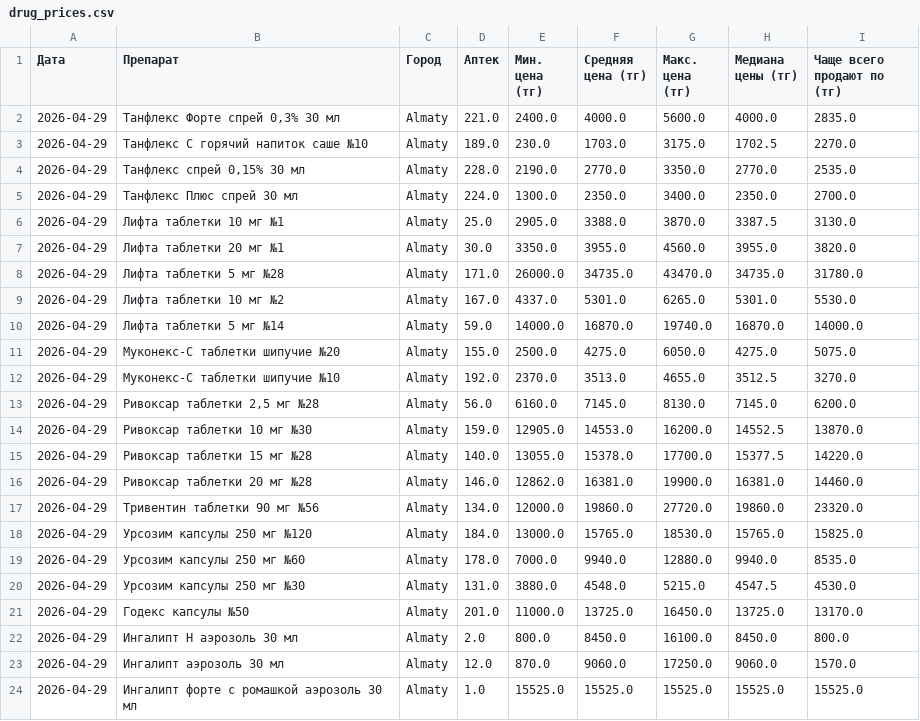
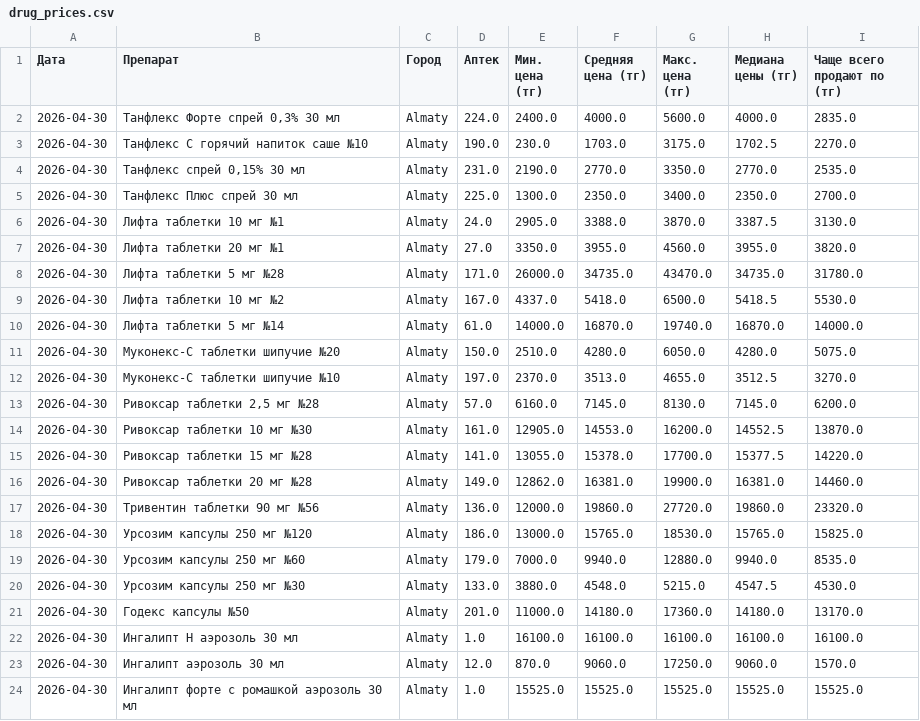
Before and after one commit to Saule097/iteka-prices, a CSV file: drug_prices.csv, drawn as a sheet; only a part is shown; the diff covers the shown part only.

Commit message:
📊 2026-04-30

```diff
--- a/drug_prices.csv
+++ b/drug_prices.csv
@@ -1,24 +1,24 @@
 Дата,Препарат,Город,Аптек,Мин. цена (тг),Средняя цена (тг),Макс. цена (тг),Медиана цены (тг),Чаще всего продают по (тг)
-2026-04-29,"Танфлекс Форте спрей 0,3% 30 мл",Almaty,221.0,2400.0,4000.0,5600.0,4000.0,2835.0
-2026-04-29,Танфлекс С горячий напиток саше №10,Almaty,189.0,230.0,1703.0,3175.0,1702.5,2270.0
-2026-04-29,"Танфлекс спрей 0,15% 30 мл",Almaty,228.0,2190.0,2770.0,3350.0,2770.0,2535.0
-2026-04-29,Танфлекс Плюс спрей 30 мл,Almaty,224.0,1300.0,2350.0,3400.0,2350.0,2700.0
-2026-04-29,Лифта таблетки 10 мг №1,Almaty,25.0,2905.0,3388.0,3870.0,3387.5,3130.0
-2026-04-29,Лифта таблетки 20 мг №1,Almaty,30.0,3350.0,3955.0,4560.0,3955.0,3820.0
-2026-04-29,Лифта таблетки 5 мг №28,Almaty,171.0,26000.0,34735.0,43470.0,34735.0,31780.0
-2026-04-29,Лифта таблетки 10 мг №2,Almaty,167.0,4337.0,5301.0,6265.0,5301.0,5530.0
-2026-04-29,Лифта таблетки 5 мг №14,Almaty,59.0,14000.0,16870.0,19740.0,16870.0,14000.0
-2026-04-29,Муконекс-С таблетки шипучие №20,Almaty,155.0,2500.0,4275.0,6050.0,4275.0,5075.0
-2026-04-29,Муконекс-С таблетки шипучие №10,Almaty,192.0,2370.0,3513.0,4655.0,3512.5,3270.0
-2026-04-29,"Ривоксар таблетки 2,5 мг №28",Almaty,56.0,6160.0,7145.0,8130.0,7145.0,6200.0
-2026-04-29,Ривоксар таблетки 10 мг №30,Almaty,159.0,12905.0,14553.0,16200.0,14552.5,13870.0
-2026-04-29,Ривоксар таблетки 15 мг №28,Almaty,140.0,13055.0,15378.0,17700.0,15377.5,14220.0
-2026-04-29,Ривоксар таблетки 20 мг №28,Almaty,146.0,12862.0,16381.0,19900.0,16381.0,14460.0
-2026-04-29,Тривентин таблетки 90 мг №56,Almaty,134.0,12000.0,19860.0,27720.0,19860.0,23320.0
-2026-04-29,Урсозим капсулы 250 мг №120,Almaty,184.0,13000.0,15765.0,18530.0,15765.0,15825.0
-2026-04-29,Урсозим капсулы 250 мг №60,Almaty,178.0,7000.0,9940.0,12880.0,9940.0,8535.0
-2026-04-29,Урсозим капсулы 250 мг №30,Almaty,131.0,3880.0,4548.0,5215.0,4547.5,4530.0
-2026-04-29,Годекс капсулы №50,Almaty,201.0,11000.0,13725.0,16450.0,13725.0,13170.0
-2026-04-29,Ингалипт Н аэрозоль 30 мл,Almaty,2.0,800.0,8450.0,16100.0,8450.0,800.0
-2026-04-29,Ингалипт аэрозоль 30 мл,Almaty,12.0,870.0,9060.0,17250.0,9060.0,1570.0
-2026-04-29,Ингалипт форте с ромашкой аэрозоль 30 мл,Almaty,1.0,15525.0,15525.0,15525.0,15525.0,15525.0
+2026-04-30,"Танфлекс Форте спрей 0,3% 30 мл",Almaty,224.0,2400.0,4000.0,5600.0,4000.0,2835.0
+2026-04-30,Танфлекс С горячий напиток саше №10,Almaty,190.0,230.0,1703.0,3175.0,1702.5,2270.0
+2026-04-30,"Танфлекс спрей 0,15% 30 мл",Almaty,231.0,2190.0,2770.0,3350.0,2770.0,2535.0
+2026-04-30,Танфлекс Плюс спрей 30 мл,Almaty,225.0,1300.0,2350.0,3400.0,2350.0,2700.0
+2026-04-30,Лифта таблетки 10 мг №1,Almaty,24.0,2905.0,3388.0,3870.0,3387.5,3130.0
+2026-04-30,Лифта таблетки 20 мг №1,Almaty,27.0,3350.0,3955.0,4560.0,3955.0,3820.0
+2026-04-30,Лифта таблетки 5 мг №28,Almaty,171.0,26000.0,34735.0,43470.0,34735.0,31780.0
+2026-04-30,Лифта таблетки 10 мг №2,Almaty,167.0,4337.0,5418.0,6500.0,5418.5,5530.0
+2026-04-30,Лифта таблетки 5 мг №14,Almaty,61.0,14000.0,16870.0,19740.0,16870.0,14000.0
+2026-04-30,Муконекс-С таблетки шипучие №20,Almaty,150.0,2510.0,4280.0,6050.0,4280.0,5075.0
+2026-04-30,Муконекс-С таблетки шипучие №10,Almaty,197.0,2370.0,3513.0,4655.0,3512.5,3270.0
+2026-04-30,"Ривоксар таблетки 2,5 мг №28",Almaty,57.0,6160.0,7145.0,8130.0,7145.0,6200.0
+2026-04-30,Ривоксар таблетки 10 мг №30,Almaty,161.0,12905.0,14553.0,16200.0,14552.5,13870.0
+2026-04-30,Ривоксар таблетки 15 мг №28,Almaty,141.0,13055.0,15378.0,17700.0,15377.5,14220.0
+2026-04-30,Ривоксар таблетки 20 мг №28,Almaty,149.0,12862.0,16381.0,19900.0,16381.0,14460.0
+2026-04-30,Тривентин таблетки 90 мг №56,Almaty,136.0,12000.0,19860.0,27720.0,19860.0,23320.0
+2026-04-30,Урсозим капсулы 250 мг №120,Almaty,186.0,13000.0,15765.0,18530.0,15765.0,15825.0
+2026-04-30,Урсозим капсулы 250 мг №60,Almaty,179.0,7000.0,9940.0,12880.0,9940.0,8535.0
+2026-04-30,Урсозим капсулы 250 мг №30,Almaty,133.0,3880.0,4548.0,5215.0,4547.5,4530.0
+2026-04-30,Годекс капсулы №50,Almaty,201.0,11000.0,14180.0,17360.0,14180.0,13170.0
+2026-04-30,Ингалипт Н аэрозоль 30 мл,Almaty,1.0,16100.0,16100.0,16100.0,16100.0,16100.0
+2026-04-30,Ингалипт аэрозоль 30 мл,Almaty,12.0,870.0,9060.0,17250.0,9060.0,1570.0
+2026-04-30,Ингалипт форте с ромашкой аэрозоль 30 мл,Almaty,1.0,15525.0,15525.0,15525.0,15525.0,15525.0
```
Also changed, not shown: 138 edited cells elsewhere in this file.
